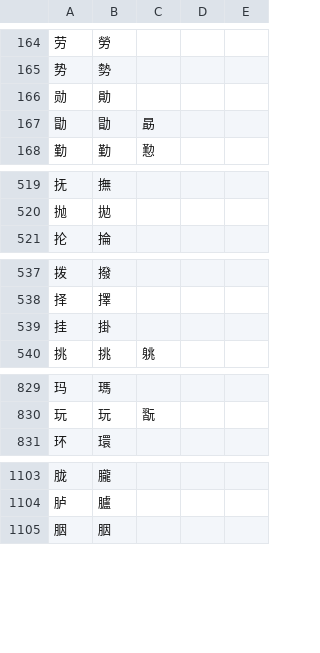
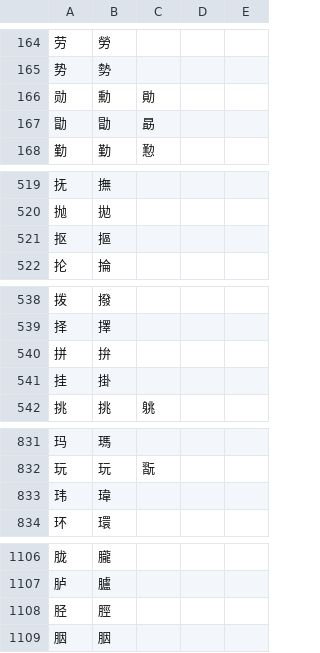
Before and after one commit to threelittlemonkeys/transliteration, a TSV file: data/st.mono.tsv, drawn as a sheet; only a part is shown, gaps mark what is left out; the diff covers the shown part only.

```diff
--- a/data/st.mono.tsv
+++ b/data/st.mono.tsv
@@ -165,3 +165,3 @@
 势	勢
-勋	勛
+勋	勳	勛
 勖	勖	勗
@@ -520,2 +520,3 @@
 抛	拋
+抠	摳
 抡	掄
@@ -538,2 +539,3 @@
 择	擇
+拼	拚
 挂	掛
@@ -830,2 +832,3 @@
 玩	玩	翫
+玮	瑋
 环	環
@@ -1104,2 +1107,3 @@
 胪	臚
+胫	脛
 胭	胭
```
Also changed, not shown: 1 added row elsewhere in this file, data/ts.mono.tsv, 3 other files.
